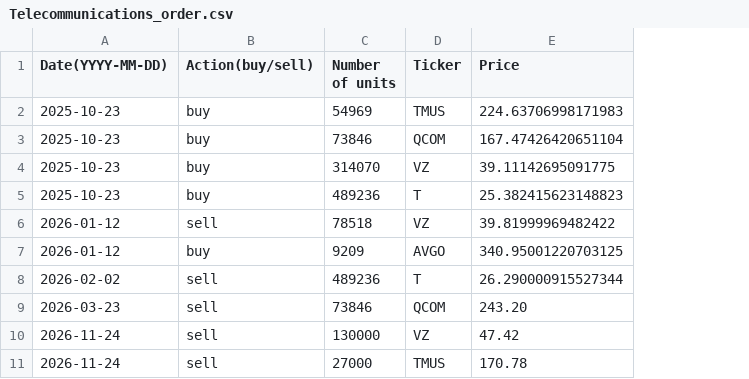
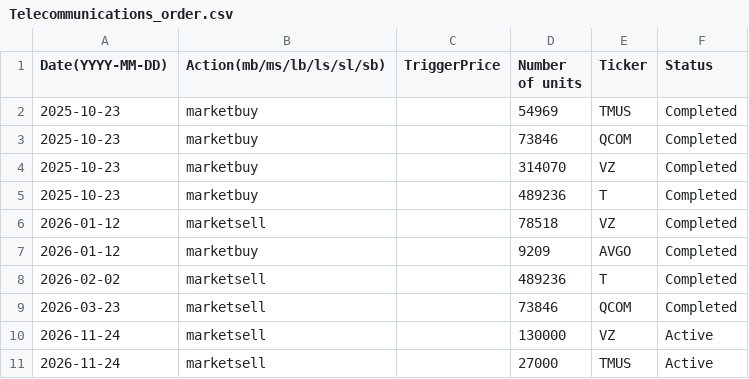
Before and after one commit to clojure-finance/hku-cim-trades, a CSV file: Order_files/Telecommunications_order.csv, drawn as a sheet; removed rows and columns are numbered as before the commit, all else as after; the diff names each change by its address in the sheet, - before the commit and + after, or states it on an @@ line.

Commit message:
Revise Telecommunications order CSV format
Updated the order CSV format to include correct action types and status.

```diff
--- a/Order_files/Telecommunications_order.csv
+++ b/Order_files/Telecommunications_order.csv
-column B (Action(buy/sell)), rows 2-11: buy | buy | buy | buy | sell | buy | sell | sell | sell | sell
+column B (Action(mb/ms/lb/ls/sl/sb)), rows 2-11: marketbuy | marketbuy | marketbuy | marketbuy | marketsell | marketbuy | marketsell | marketsell | marketsell | marketsell
+column C (TriggerPrice), empty
-column E (Price), rows 2-11: 224.63706998171983 | 167.47426420651104 | 39.11142695091775 | 25.382415623148823 | 39.81999969482422 | 340.95001220703125 | 26.290000915527344 | 243.20 | 47.42 | 170.78
+column F (Status), rows 2-11: Completed | Completed | Completed | Completed | Completed | Completed | Completed | Completed | Active | Active
```
